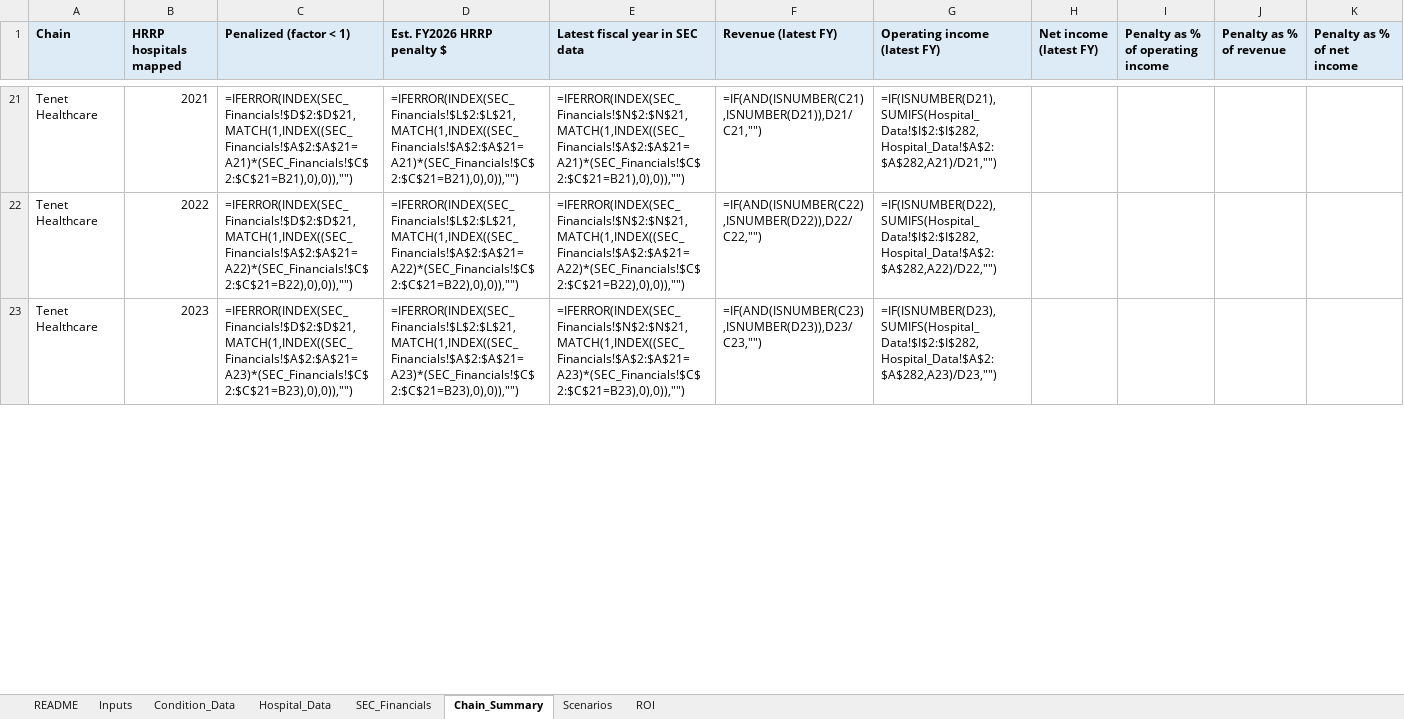
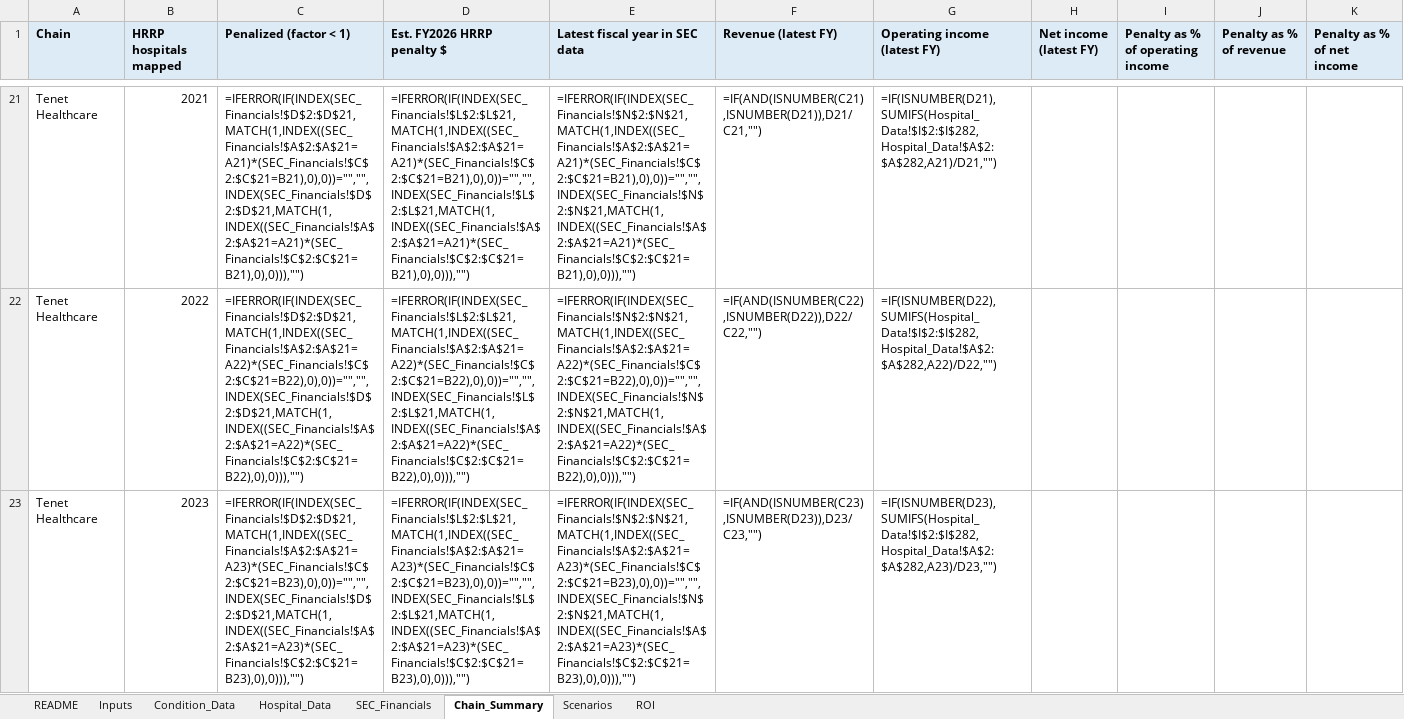
Before and after one commit to khus-hi/hrrp-penalties, an Excel workbook: analysis/output/hrrp_chain_workbook.xlsx, sheet Chain_Summary, drawn as a sheet; only a part is shown, gaps mark what is left out; values as stored, in another font and other column widths than the file's, no borders; formulas without a stored value are shown as written; the diff covers the shown part only; the diff names each change by its address in the sheet, - before the commit and + after, or states it on an @@ line.

Commit message:
Rebuild chain workbook with net income fix

```diff
--- a/analysis/output/hrrp_chain_workbook.xlsx (sheet Chain_Summary)
+++ b/analysis/output/hrrp_chain_workbook.xlsx (sheet Chain_Summary)
-C21 (Penalized (factor < 1)): =IFERROR(INDEX(SEC_Financials!$D$2:$D$21,MATCH(1,INDEX((SEC_Financials!$A$2:$A$21=A21)*(SEC_Financials!$C$2:$C$21=B21),0),0)),"")
+C21 (Penalized (factor < 1)): =IFERROR(IF(INDEX(SEC_Financials!$D$2:$D$21,MATCH(1,INDEX((SEC_Financials!$A$2:$A$21=A21)*(SEC_Financials!$C$2:$C$21=B21),0),0))="","",INDEX(SEC_Financials!$D$2:$D$21,MATCH(1,INDEX((SEC_Financials!$A$2:$A$21=A21)*(SEC_Financials!$C$2:$C$21=B21),0),0))),"")
-D21 (Est. FY2026 HRRP penalty $): =IFERROR(INDEX(SEC_Financials!$L$2:$L$21,MATCH(1,INDEX((SEC_Financials!$A$2:$A$21=A21)*(SEC_Financials!$C$2:$C$21=B21),0),0)),"")
+D21 (Est. FY2026 HRRP penalty $): =IFERROR(IF(INDEX(SEC_Financials!$L$2:$L$21,MATCH(1,INDEX((SEC_Financials!$A$2:$A$21=A21)*(SEC_Financials!$C$2:$C$21=B21),0),0))="","",INDEX(SEC_Financials!$L$2:$L$21,MATCH(1,INDEX((SEC_Financials!$A$2:$A$21=A21)*(SEC_Financials!$C$2:$C$21=B21),0),0))),"")
-E21 (Latest fiscal year in SEC data): =IFERROR(INDEX(SEC_Financials!$N$2:$N$21,MATCH(1,INDEX((SEC_Financials!$A$2:$A$21=A21)*(SEC_Financials!$C$2:$C$21=B21),0),0)),"")
+E21 (Latest fiscal year in SEC data): =IFERROR(IF(INDEX(SEC_Financials!$N$2:$N$21,MATCH(1,INDEX((SEC_Financials!$A$2:$A$21=A21)*(SEC_Financials!$C$2:$C$21=B21),0),0))="","",INDEX(SEC_Financials!$N$2:$N$21,MATCH(1,INDEX((SEC_Financials!$A$2:$A$21=A21)*(SEC_Financials!$C$2:$C$21=B21),0),0))),"")
-C22 (Penalized (factor < 1)): =IFERROR(INDEX(SEC_Financials!$D$2:$D$21,MATCH(1,INDEX((SEC_Financials!$A$2:$A$21=A22)*(SEC_Financials!$C$2:$C$21=B22),0),0)),"")
+C22 (Penalized (factor < 1)): =IFERROR(IF(INDEX(SEC_Financials!$D$2:$D$21,MATCH(1,INDEX((SEC_Financials!$A$2:$A$21=A22)*(SEC_Financials!$C$2:$C$21=B22),0),0))="","",INDEX(SEC_Financials!$D$2:$D$21,MATCH(1,INDEX((SEC_Financials!$A$2:$A$21=A22)*(SEC_Financials!$C$2:$C$21=B22),0),0))),"")
-D22 (Est. FY2026 HRRP penalty $): =IFERROR(INDEX(SEC_Financials!$L$2:$L$21,MATCH(1,INDEX((SEC_Financials!$A$2:$A$21=A22)*(SEC_Financials!$C$2:$C$21=B22),0),0)),"")
+D22 (Est. FY2026 HRRP penalty $): =IFERROR(IF(INDEX(SEC_Financials!$L$2:$L$21,MATCH(1,INDEX((SEC_Financials!$A$2:$A$21=A22)*(SEC_Financials!$C$2:$C$21=B22),0),0))="","",INDEX(SEC_Financials!$L$2:$L$21,MATCH(1,INDEX((SEC_Financials!$A$2:$A$21=A22)*(SEC_Financials!$C$2:$C$21=B22),0),0))),"")
-E22 (Latest fiscal year in SEC data): =IFERROR(INDEX(SEC_Financials!$N$2:$N$21,MATCH(1,INDEX((SEC_Financials!$A$2:$A$21=A22)*(SEC_Financials!$C$2:$C$21=B22),0),0)),"")
+E22 (Latest fiscal year in SEC data): =IFERROR(IF(INDEX(SEC_Financials!$N$2:$N$21,MATCH(1,INDEX((SEC_Financials!$A$2:$A$21=A22)*(SEC_Financials!$C$2:$C$21=B22),0),0))="","",INDEX(SEC_Financials!$N$2:$N$21,MATCH(1,INDEX((SEC_Financials!$A$2:$A$21=A22)*(SEC_Financials!$C$2:$C$21=B22),0),0))),"")
-C23 (Penalized (factor < 1)): =IFERROR(INDEX(SEC_Financials!$D$2:$D$21,MATCH(1,INDEX((SEC_Financials!$A$2:$A$21=A23)*(SEC_Financials!$C$2:$C$21=B23),0),0)),"")
+C23 (Penalized (factor < 1)): =IFERROR(IF(INDEX(SEC_Financials!$D$2:$D$21,MATCH(1,INDEX((SEC_Financials!$A$2:$A$21=A23)*(SEC_Financials!$C$2:$C$21=B23),0),0))="","",INDEX(SEC_Financials!$D$2:$D$21,MATCH(1,INDEX((SEC_Financials!$A$2:$A$21=A23)*(SEC_Financials!$C$2:$C$21=B23),0),0))),"")
-D23 (Est. FY2026 HRRP penalty $): =IFERROR(INDEX(SEC_Financials!$L$2:$L$21,MATCH(1,INDEX((SEC_Financials!$A$2:$A$21=A23)*(SEC_Financials!$C$2:$C$21=B23),0),0)),"")
+D23 (Est. FY2026 HRRP penalty $): =IFERROR(IF(INDEX(SEC_Financials!$L$2:$L$21,MATCH(1,INDEX((SEC_Financials!$A$2:$A$21=A23)*(SEC_Financials!$C$2:$C$21=B23),0),0))="","",INDEX(SEC_Financials!$L$2:$L$21,MATCH(1,INDEX((SEC_Financials!$A$2:$A$21=A23)*(SEC_Financials!$C$2:$C$21=B23),0),0))),"")
-E23 (Latest fiscal year in SEC data): =IFERROR(INDEX(SEC_Financials!$N$2:$N$21,MATCH(1,INDEX((SEC_Financials!$A$2:$A$21=A23)*(SEC_Financials!$C$2:$C$21=B23),0),0)),"")
+E23 (Latest fiscal year in SEC data): =IFERROR(IF(INDEX(SEC_Financials!$N$2:$N$21,MATCH(1,INDEX((SEC_Financials!$A$2:$A$21=A23)*(SEC_Financials!$C$2:$C$21=B23),0),0))="","",INDEX(SEC_Financials!$N$2:$N$21,MATCH(1,INDEX((SEC_Financials!$A$2:$A$21=A23)*(SEC_Financials!$C$2:$C$21=B23),0),0))),"")
```
Also changed, not shown: 63 edited cells elsewhere in this sheet, sheet SEC_Financials.
